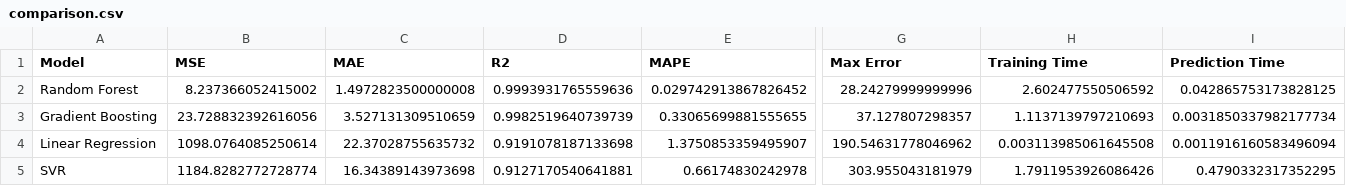
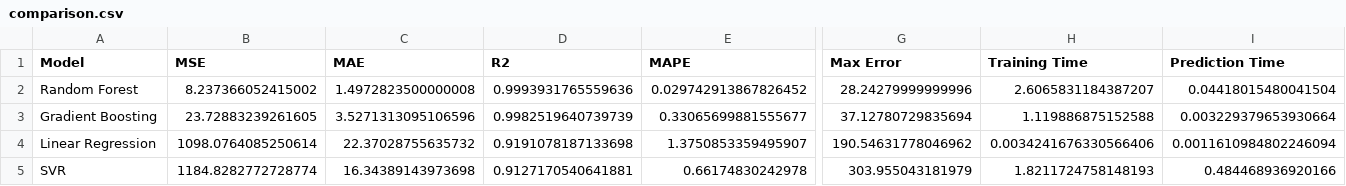
Before and after one commit to AsmaCherifa/energy-consumption-prediction-mlflow, a CSV file: comparison.csv, drawn as a sheet; only a part is shown, gaps mark what is left out; the diff names each change by its address in the sheet, - before the commit and + after, or states it on an @@ line.

```diff
--- a/comparison.csv
+++ b/comparison.csv
-H2 (Training Time): 2.602477550506592
+H2 (Training Time): 2.6065831184387207
-I2 (Prediction Time): 0.042865753173828125
+I2 (Prediction Time): 0.04418015480041504
-B3 (MSE): 23.728832392616056
+B3 (MSE): 23.72883239261605
-C3 (MAE): 3.527131309510659
+C3 (MAE): 3.5271313095106596
-E3 (MAPE): 0.33065699881555655
+E3 (MAPE): 0.33065699881555677
-G3 (Max Error): 37.127807298357
+G3 (Max Error): 37.12780729835694
-H3 (Training Time): 1.1137139797210693
+H3 (Training Time): 1.119886875152588
-I3 (Prediction Time): 0.0031850337982177734
+I3 (Prediction Time): 0.003229379653930664
-H4 (Training Time): 0.003113985061645508
+H4 (Training Time): 0.0034241676330566406
-I4 (Prediction Time): 0.0011916160583496094
+I4 (Prediction Time): 0.0011610984802246094
-H5 (Training Time): 1.7911953926086426
+H5 (Training Time): 1.8211724758148193
-I5 (Prediction Time): 0.4790332317352295
+I5 (Prediction Time): 0.484468936920166
```
